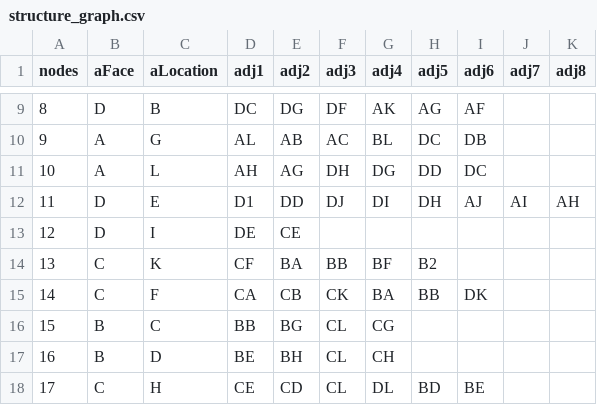
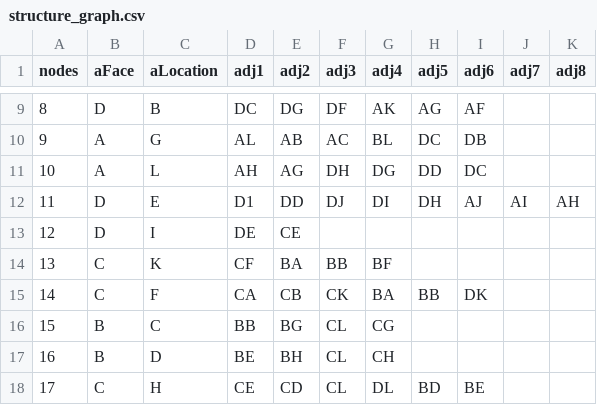
Before and after one commit to jamesjarlathlong/notebooks, a CSV file: structure_graph.csv, drawn as a sheet; only a part is shown, gaps mark what is left out.

Commit message:
updated wrong leg connectivity

```diff
--- a/structure_graph.csv
+++ b/structure_graph.csv
@@ -13,3 +13,3 @@ nodes,aFace,aLocation,adj1,adj2,adj3,adj4,adj5,adj6,adj7,adj8
 12,D,I,DE,CE,,,,,,
-13,C,K,CF,BA,BB,BF,B2,,,
+13,C,K,CF,BA,BB,BF,,,,
 14,C,F,CA,CB,CK,BA,BB,DK,,
```
